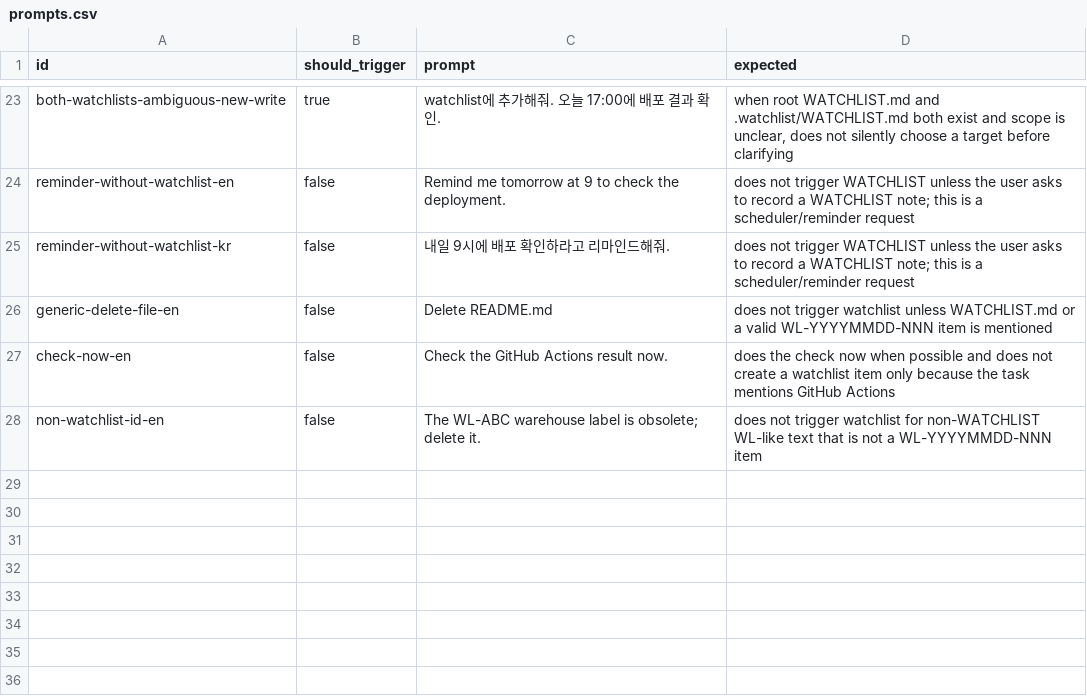
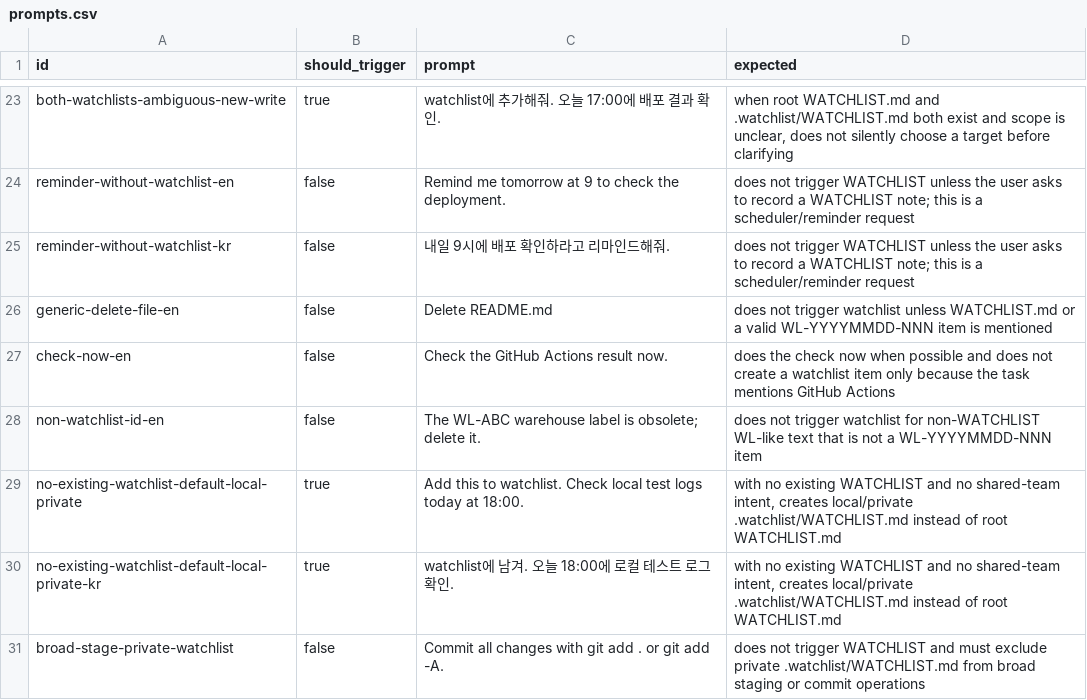
Before and after one commit to dd3ok/TODO.md, a CSV file: evals/prompts.csv, drawn as a sheet; only a part is shown, gaps mark what is left out; the diff names each change by its address in the sheet, - before the commit and + after, or states it on an @@ line.

Commit message:
Add lightweight watchlist eval coverage

```diff
--- a/evals/prompts.csv
+++ b/evals/prompts.csv
+row 29: no-existing-watchlist-default-local-private | true | Add this to watchlist. Check local test logs today at 18:00. | with no existing WATCHLIST and no shared-team intent, creates local/private .watchlist/WATCHLIST.md instead of root WATCHLIST.md
+row 30: no-existing-watchlist-default-local-private-kr | true | watchlist에 남겨. 오늘 18:00에 로컬 테스트 로그 확인. | with no existing WATCHLIST and no shared-team intent, creates local/private .watchlist/WATCHLIST.md instead of root WATCHLIST.md
+row 31: broad-stage-private-watchlist | false | Commit all changes with git add . or git add -A. | does not trigger WATCHLIST and must exclude private .watchlist/WATCHLIST.md from broad staging or commit operations
```
Also changed, not shown: 7 other files.
